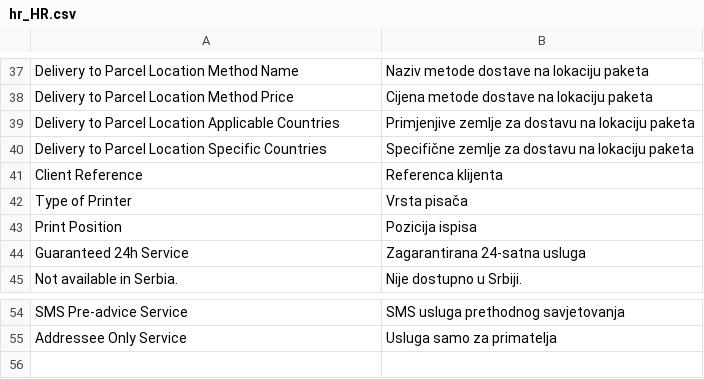
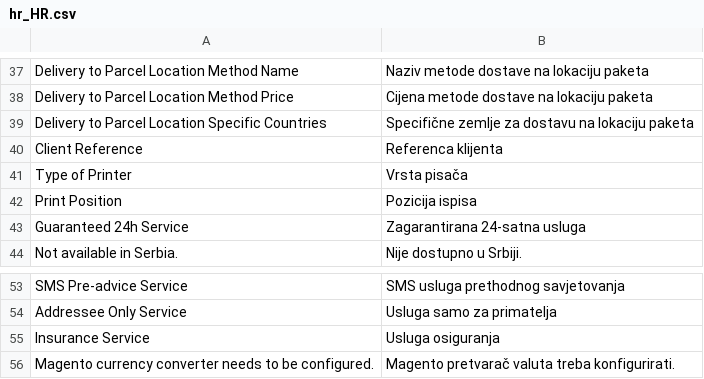
Before and after one commit to Inchoo/gls, a CSV file: i18n/hr_HR.csv, drawn as a sheet; only a part is shown, gaps mark what is left out; removed rows and columns are numbered as before the commit, all else as after; the diff names each change by its address in the sheet, - before the commit and + after, or states it on an @@ line.

```diff
--- a/i18n/hr_HR.csv
+++ b/i18n/hr_HR.csv
-row 39: Delivery to Parcel Location Applicable Countries | Primjenjive zemlje za dostavu na lokaciju paketa
+row 55: Insurance Service | Usluga osiguranja
+row 56: Magento currency converter needs to be configured. | Magento pretvarač valuta treba konfigurirati.
```
Also changed, not shown: i18n/hu_HU.csv, i18n/ro_RO.csv, 6 other files.
